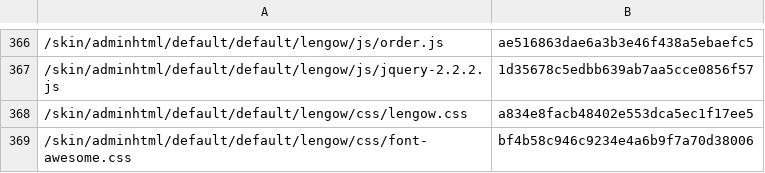
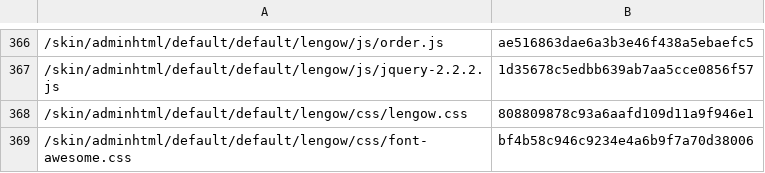
Before and after one commit to lengow/plugin-magento, a CSV file: app/code/community/Lengow/Connector/etc/checkmd5.csv, drawn as a sheet; only a part is shown, gaps mark what is left out.

```diff
--- a/app/code/community/Lengow/Connector/etc/checkmd5.csv
+++ b/app/code/community/Lengow/Connector/etc/checkmd5.csv
@@ -367,3 +367,3 @@
 /skin/adminhtml/default/default/lengow/js/jquery-2.2.2.js|1d35678c5edbb639ab7aa5cce0856f57
-/skin/adminhtml/default/default/lengow/css/lengow.css|a834e8facb48402e553dca5ec1f17ee5
+/skin/adminhtml/default/default/lengow/css/lengow.css|808809878c93a6aafd109d11a9f946e1
 /skin/adminhtml/default/default/lengow/css/font-awesome.css|bf4b58c946c9234e4a6b9f7a70d38006
```
Also changed, not shown: 1 other file.
